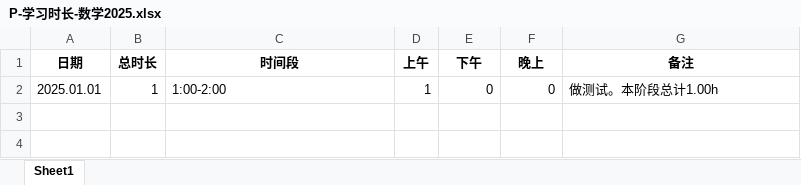
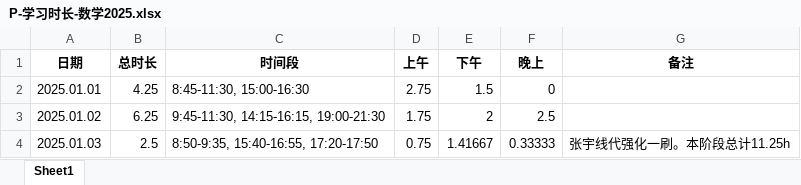
Before and after one commit to virtualxiaoman/kaoyan, an Excel workbook: data/xlsx/P-学习时长-数学2025.xlsx, sheet Sheet1, drawn as a sheet; values as stored, in another font and other column widths than the file's, no borders; the diff names each change by its address in the sheet, - before the commit and + after, or states it on an @@ line.

Commit message:
更新2025学习时长

```diff
--- a/data/xlsx/P-学习时长-数学2025.xlsx (sheet Sheet1)
+++ b/data/xlsx/P-学习时长-数学2025.xlsx (sheet Sheet1)
-B2 (总时长): 1
+B2 (总时长): 4.25
-C2 (时间段): 1:00-2:00
+C2 (时间段): 8:45-11:30, 15:00-16:30
-D2 (上午): 1
+D2 (上午): 2.75
-E2 (下午): 0
+E2 (下午): 1.5
-G2 (备注): 做测试。本阶段总计1.00h
+G2 (备注): (empty)
+row 3: 2025.01.02 | 6.25 | 9:45-11:30, 14:15-16:15, 19:00-21:30 | 1.75 | 2 | 2.5
+row 4: 2025.01.03 | 2.5 | 8:50-9:35, 15:40-16:55, 17:20-17:50 | 0.75 | 1.41667 | 0.33333 | 张宇线代强化一刷。本阶段总计11.25h
```
Also changed, not shown: data/xlsx/P-学习时长-数学2024.xlsx, data/xlsx/P-正确率-概率论2024.xlsx, 19 other files.
